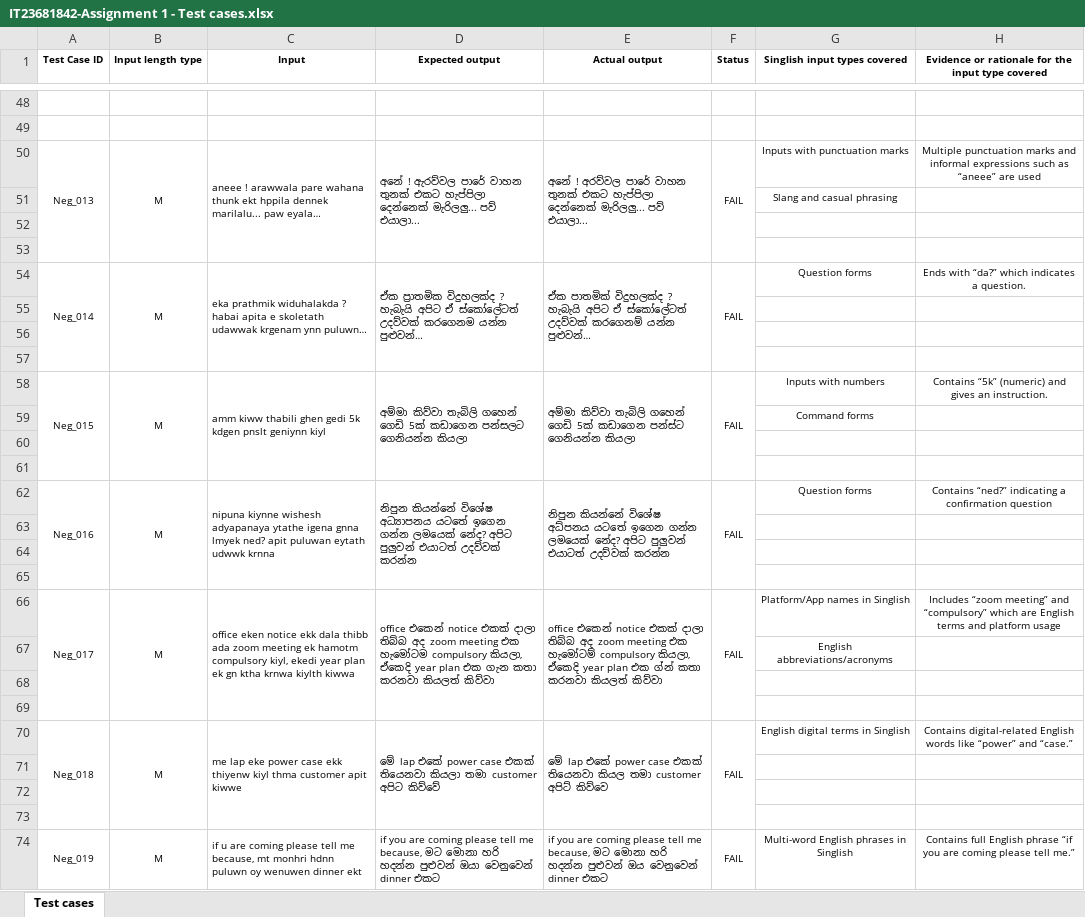
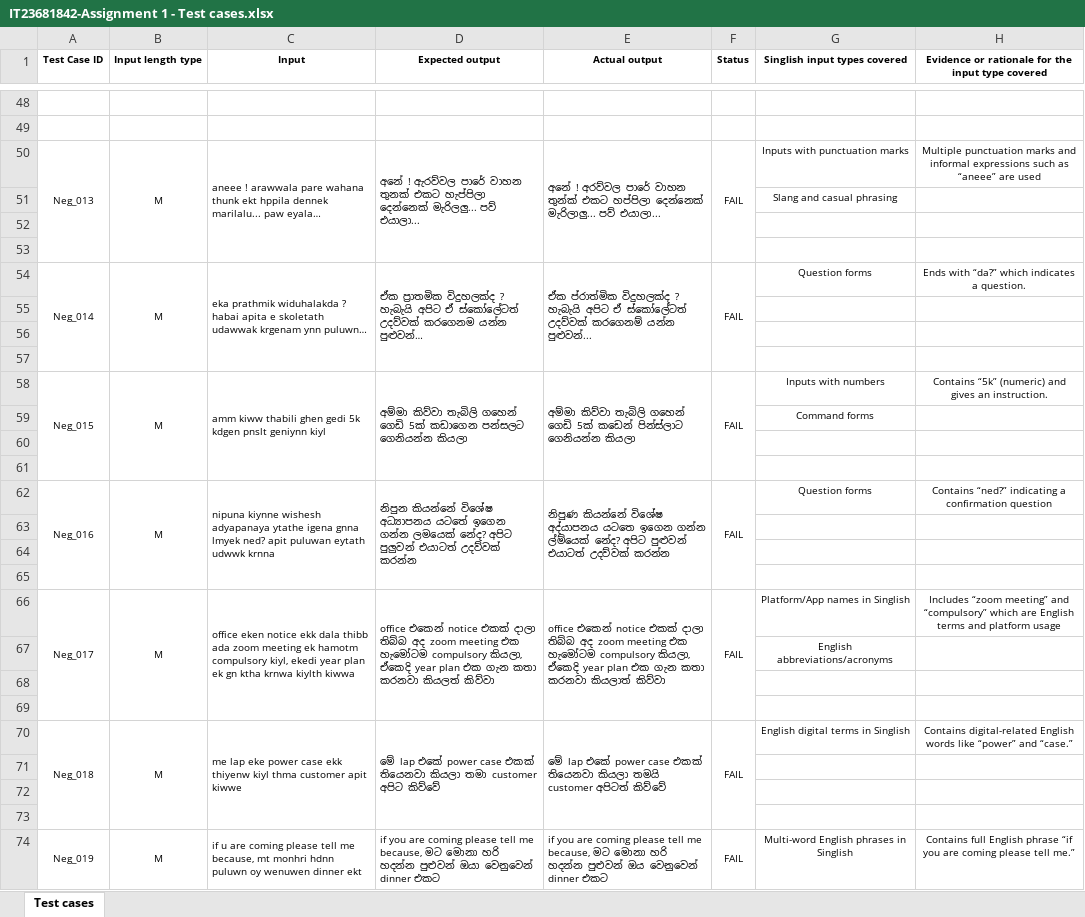
Before and after one commit to IsinduDuldara/IT23681842-ITPM-Test-Automation, an Excel workbook: IT23681842-Assignment 1 - Test cases.xlsx, sheet Test cases, drawn as a sheet; only a part is shown, gaps mark what is left out; values as stored, in another font and other column widths than the file's, no borders; the diff covers the shown part only; the diff names each change by its address in the sheet, - before the commit and + after, or states it on an @@ line.

```diff
--- a/IT23681842-Assignment 1 - Test cases.xlsx (sheet Test cases)
+++ b/IT23681842-Assignment 1 - Test cases.xlsx (sheet Test cases)
-E50 (Actual output): …පාරේ වාහන තුනක් එකට හැප්පිලා දෙන්නෙක් මැරිලලු... පව් එයාලා...
+E50 (Actual output): …පාරේ වාහන තුන්ක් එකට හප්පිලා දෙන්නෙක් මැරිලාලු... පව් එයාලා...
-E54 (Actual output): ඒක පාතමික් විදුහලක්ද ? හැබැයි අපිට ඒ ස්කෝලේටත් උදව්වක් කරගෙනම් යන්න පුළුවන්…
+E54 (Actual output): ඒක ප්රාත්මික විදුහලක්ද ? හැබැයි අපිට ඒ ස්කෝලේටත් උදව්වක් කරගෙනම් යන්න පුළුවන්...
-E58 (Actual output): …ගෙඩි 5ක් කඩාගෙන පන්ස්ට ගෙනියන්න කියලා
+E58 (Actual output): …ගෙඩි 5ක් කඩෙන් පින්ස්ලාට ගෙනියන්න කියලා
-E62 (Actual output): නිපුන කියන්නේ විශේෂ අධ්‍පනය යටතේ ඉගෙන ගන්න ලමයෙක් නේද? අපිට පුලුවන් එයාටත් උදව්වක්…
+E62 (Actual output): නිපුණ කියන්නේ විශේෂ අද්යාපනය යටතෙ ඉගෙන ගන්න ල්ම්යෙක් නේද? අපිට පුළුවන් එයාටත් උදව්වක්…
-E66 (Actual output): …meeting එක හැමෝටම් compulsory කියලා, ඒකෙදි year plan එක ග්න් කතා කරනවා කියලත් කිව්වා
+E66 (Actual output): …meeting එක හැමෝටම compulsory කියලා, ඒකෙදි year plan එක ගැන කතා කරනවා කියලාත් කිව්වා
-E70 (Actual output): …එකක් තියෙනවා කියල තමා customer අපිට් කිව්වෙ
+E70 (Actual output): …එකක් තියෙනවා කියලා තමයි customer අපිටත් කිව්වේ
```
Also changed, not shown: 25 edited cells elsewhere in this sheet.
